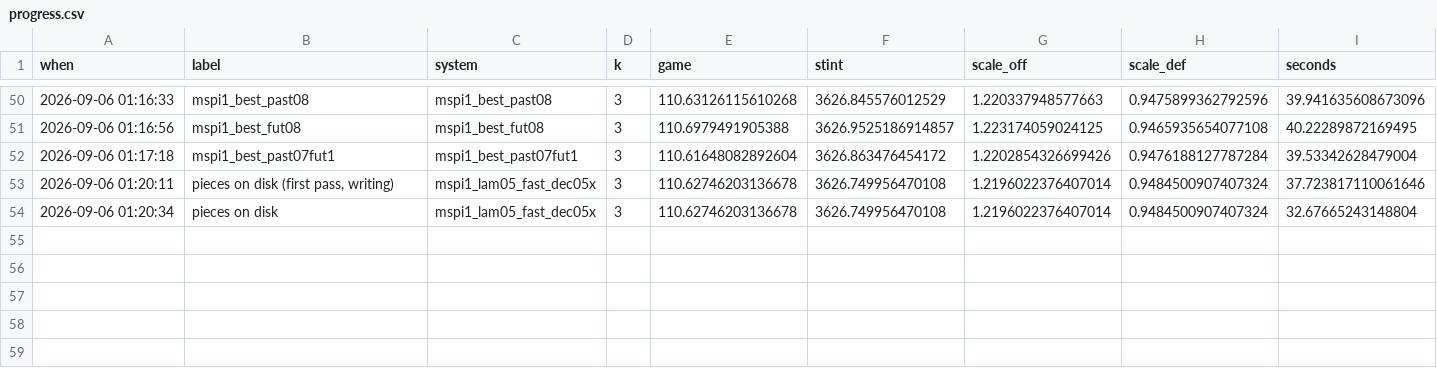
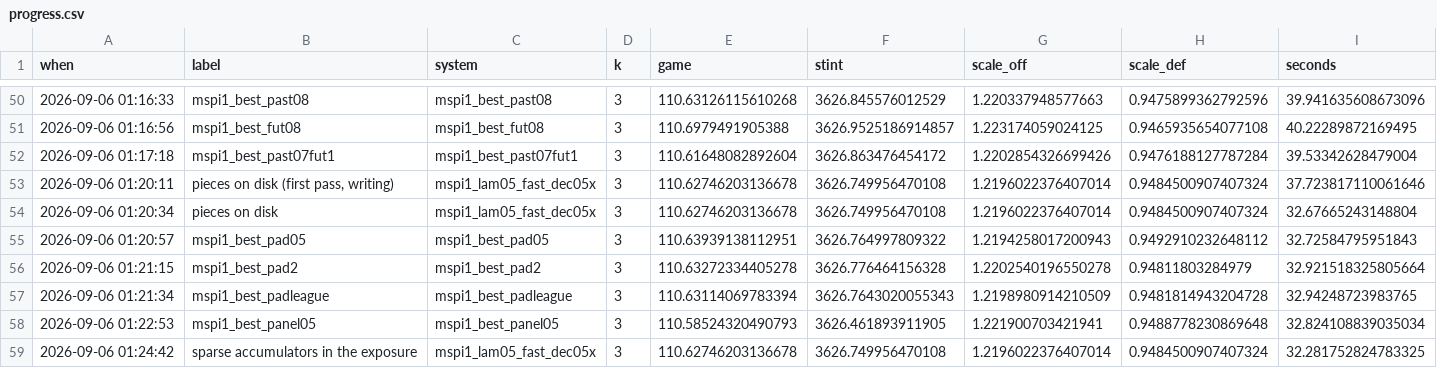
Before and after one commit to bbstats/openrapm, a CSV file: docs/progress.csv, drawn as a sheet; only a part is shown, gaps mark what is left out; rows hold the shown columns only; the diff names each change by its address in the sheet, - before the commit and + after, or states it on an @@ line.

```diff
--- a/docs/progress.csv
+++ b/docs/progress.csv
+row 55: 2026-09-06 01:20:57 | mspi1_best_pad05 | mspi1_best_pad05 | 3 | 110.63939138112951 | 3626.764997809322 | 1.2194258017200943 | 0.9492910232648112 | 32.72584795951843
+row 56: 2026-09-06 01:21:15 | mspi1_best_pad2 | mspi1_best_pad2 | 3 | 110.63272334405278 | 3626.776464156328 | 1.2202540196550278 | 0.94811803284979 | 32.921518325805664
+row 57: 2026-09-06 01:21:34 | mspi1_best_padleague | mspi1_best_padleague | 3 | 110.63114069783394 | 3626.7643020055343 | 1.2198980914210509 | 0.9481814943204728 | 32.94248723983765
+row 58: 2026-09-06 01:22:53 | mspi1_best_panel05 | mspi1_best_panel05 | 3 | 110.58524320490793 | 3626.461893911905 | 1.221900703421941 | 0.9488778230869648 | 32.824108839035034
+row 59: 2026-09-06 01:24:42 | sparse accumulators in the exposure | mspi1_lam05_fast_dec05x | 3 | 110.62746203136678 | 3626.749956470108 | 1.2196022376407014 | 0.9484500907407324 | 32.281752824783325
```
Also changed, not shown: 3 other files.
